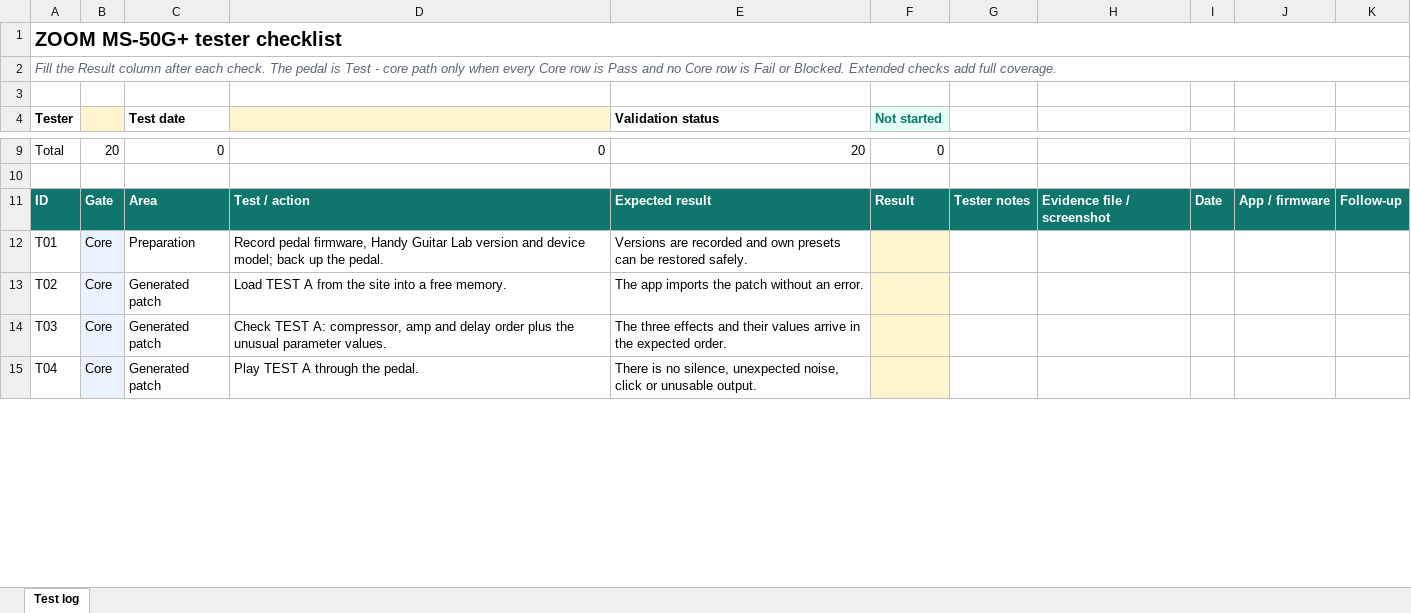
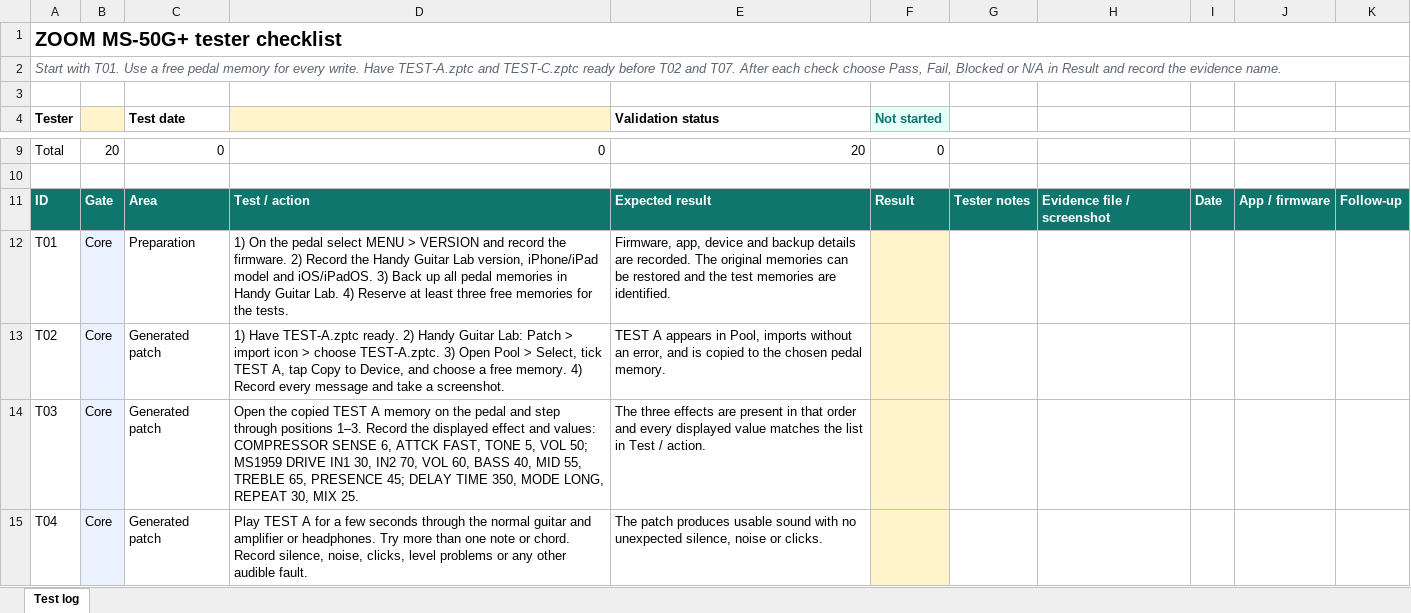
Before and after one commit to tongatron/ZOOM-MultiStomp-Patch-Studio, an Excel workbook: site/ms-50g/ms-50g-test-checklist.xlsx, sheet Test log, drawn as a sheet; only a part is shown, gaps mark what is left out; values as stored, in another font and other column widths than the file's, no borders; conditional formats and table styles not drawn; the diff covers the shown part only; the diff names each change by its address in the sheet, - before the commit and + after, or states it on an @@ line.

Commit message:
Clarify MS-50G+ tester workflow

```diff
--- a/site/ms-50g/ms-50g-test-checklist.xlsx (sheet Test log)
+++ b/site/ms-50g/ms-50g-test-checklist.xlsx (sheet Test log)
-A2 (Tester): Fill the Result column after each check. The pedal is Test - core path only when every Core row is Pass and no Core row is Fail or Blocked. Extended checks add full coverage.
+A2 (Tester): Start with T01. Use a free pedal memory for every write. Have TEST-A.zptc and TEST-C.zptc ready before T02 and T07. After each check choose Pass, Fail, Blocked or N/A in Result and record the evidence name.
-D12: Record pedal firmware, Handy Guitar Lab version and device model; back up the pedal.
+D12: 1) On the pedal select MENU > VERSION and record the firmware. 2) Record the Handy Guitar Lab version, iPhone/iPad model and iOS/iPadOS. 3) Back up all pedal memories in Handy Guitar Lab. 4) Reserve at least three free memories for the tests.
-E12 (Validation status): Versions are recorded and own presets can be restored safely.
+E12 (Validation status): Firmware, app, device and backup details are recorded. The original memories can be restored and the test memories are identified.
-D13: Load TEST A from the site into a free memory.
+D13: 1) Have TEST-A.zptc ready. 2) Handy Guitar Lab: Patch > import icon > choose TEST-A.zptc. 3) Open Pool > Select, tick TEST A, tap Copy to Device, and choose a free memory. 4) Record every message and take a screenshot.
-E13 (Validation status): The app imports the patch without an error.
+E13 (Validation status): TEST A appears in Pool, imports without an error, and is copied to the chosen pedal memory.
-D14: Check TEST A: compressor, amp and delay order plus the unusual parameter values.
+D14: Open the copied TEST A memory on the pedal and step through positions 1–3. Record the displayed effect and values: COMPRESSOR SENSE 6, ATTCK FAST, TONE 5, VOL 50; MS1959 DRIVE IN1 30, IN2 70, VOL 60, BASS 40, MID 55, TREBLE 65, PRESENCE 45; DELAY TIME 350, MODE LONG, REPEAT 30, MIX 25.
-E14 (Validation status): …three effects and their values arrive in the expected order.
+E14 (Validation status): …three effects are present in that order and every displayed value matches the list in Test / action.
-D15: …TEST A through the pedal.
+D15: …TEST A for a few seconds through the normal guitar and amplifier or headphones. Try more than one note or chord. Record silence, noise, clicks, level problems or any other audible fault.
-E15 (Validation status): There is no silence, unexpected noise, click or unusable output.
+E15 (Validation status): The patch produces usable sound with no unexpected silence, noise or clicks.
```
Also changed, not shown: 32 edited cells elsewhere in this sheet, 24 other files.
